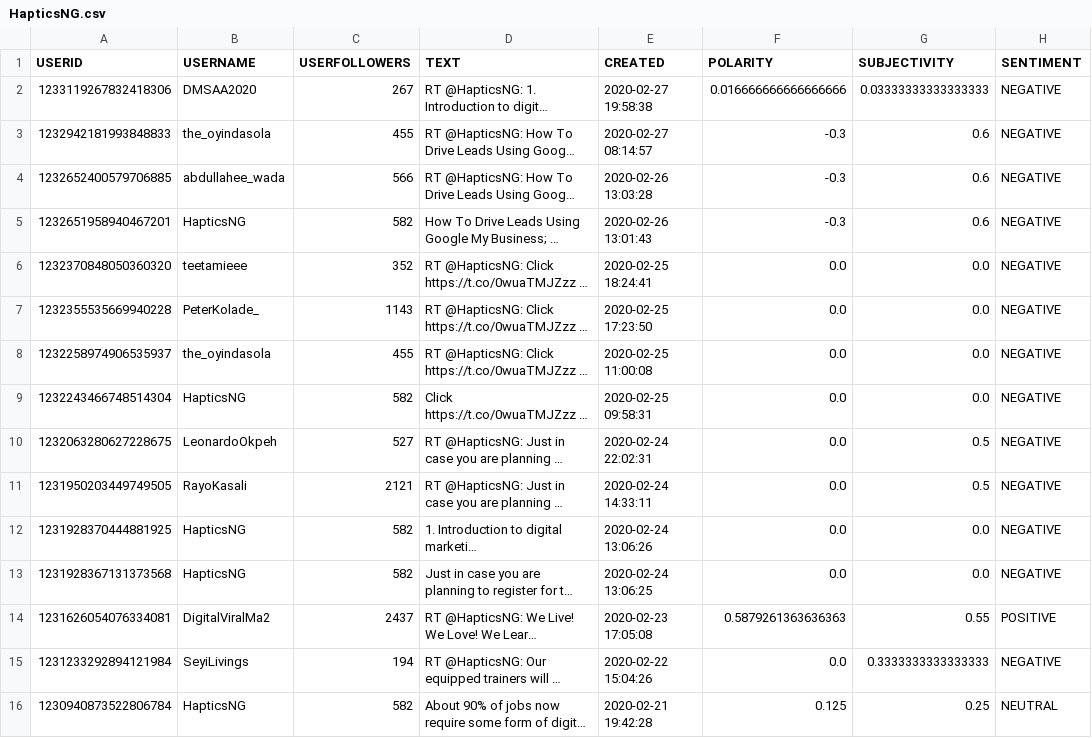
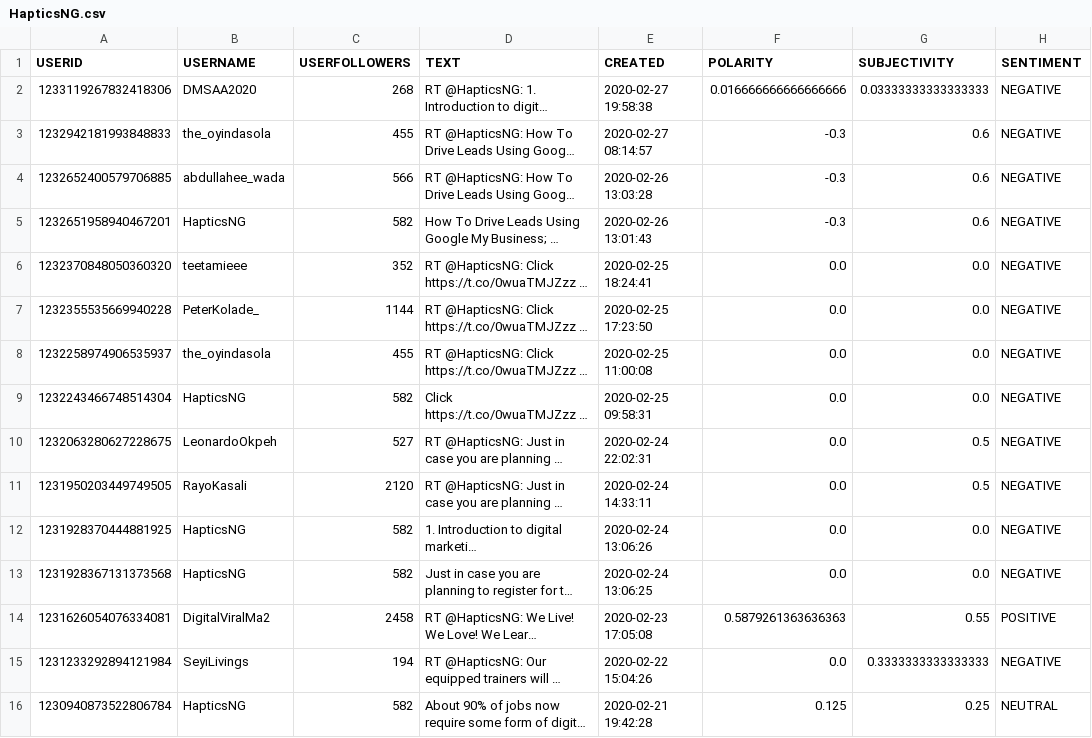
Before and after one commit to Foluwa/sentiment-analyzer, a CSV file: HapticsNG.csv, drawn as a sheet; only a part is shown; long unchanged cells end in …; the diff names each change by its address in the sheet, - before the commit and + after, or states it on an @@ line.

```diff
--- a/HapticsNG.csv
+++ b/HapticsNG.csv
-C2 (USERFOLLOWERS): 267
+C2 (USERFOLLOWERS): 268
-C7 (USERFOLLOWERS): 1143
+C7 (USERFOLLOWERS): 1144
-C11 (USERFOLLOWERS): 2121
+C11 (USERFOLLOWERS): 2120
-C14 (USERFOLLOWERS): 2437
+C14 (USERFOLLOWERS): 2458
```
Also changed, not shown: Webcoupers.csv, fantasticfoluwa.csv, 8 other files.
